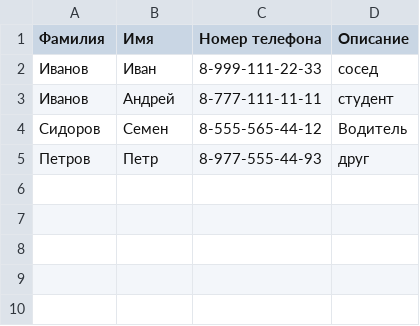
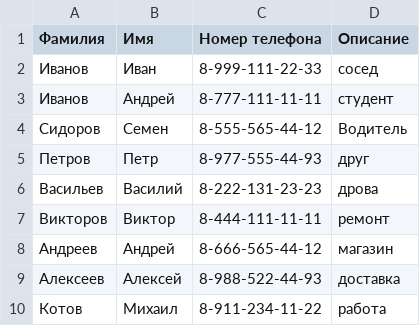
Before and after one commit to ls-ss/20221008_Python_Seminar_hw, a CSV file: Sem7_Phonebook/Phonebook.csv, drawn as a sheet; the diff names each change by its address in the sheet, - before the commit and + after, or states it on an @@ line.

```diff
--- a/Sem7_Phonebook/Phonebook.csv
+++ b/Sem7_Phonebook/Phonebook.csv
+row 6: Васильев | Василий | 8-222-131-23-23 | дрова
+row 7: Викторов | Виктор | 8-444-111-11-11 | ремонт
+row 8: Андреев | Андрей | 8-666-565-44-12 | магазин
+row 9: Алексеев | Алексей | 8-988-522-44-93 | доставка
+row 10: Котов | Михаил | 8-911-234-11-22 | работа
```
Also changed, not shown: 9 other files.
